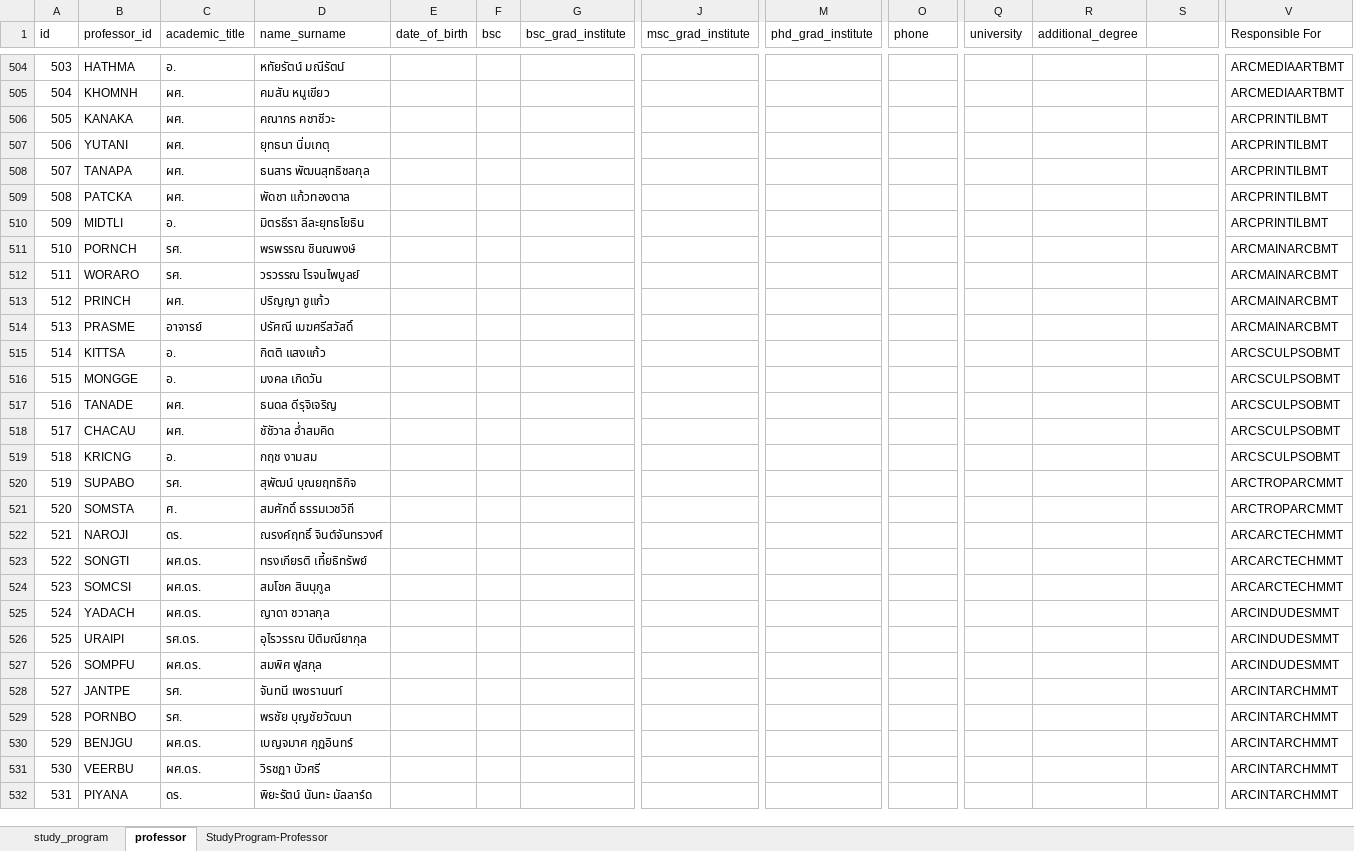
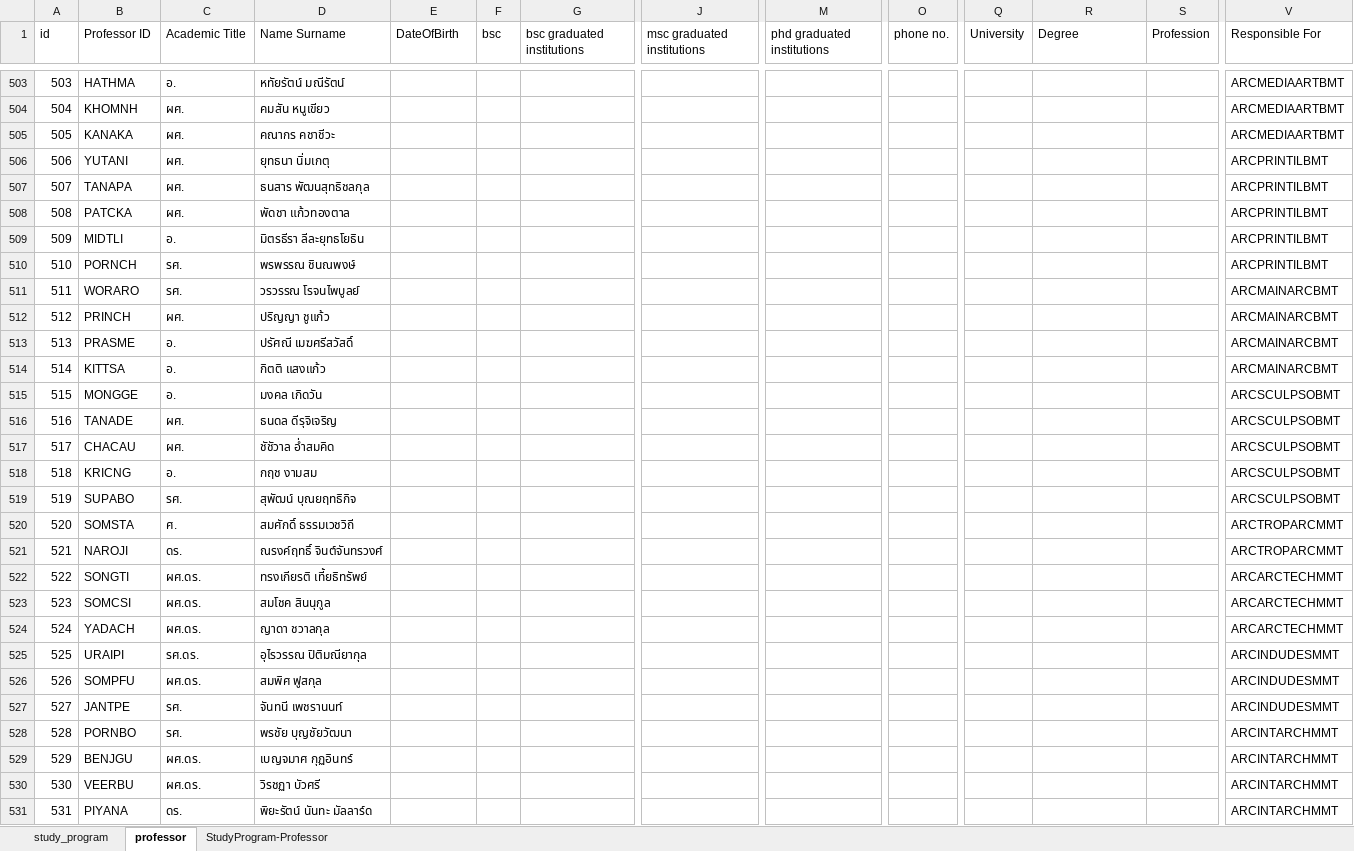
Before and after one commit to yodsawadee/iqa-kmitl-v2, an Excel workbook: study_program/importDataScript/data/study_program.xlsx, sheet professor, drawn as a sheet; only a part is shown, gaps mark what is left out; values as stored, in another font and other column widths than the file's, no cell formats; addresses are those after the commit; the diff covers the shown part only; the diff names each change by its address in the sheet, - before the commit and + after, or states it on an @@ line.

Commit message:
fix data in excel file for correct import data to db

```diff
--- a/study_program/importDataScript/data/study_program.xlsx (sheet professor)
+++ b/study_program/importDataScript/data/study_program.xlsx (sheet professor)
-B1: professor_id
+B1: Professor ID
-C1: academic_title
+C1: Academic Title
-D1: name_surname
+D1: Name Surname
-E1: date_of_birth
+E1: DateOfBirth
-G1: bsc_grad_institute
+G1: bsc graduated institutions
-J1: msc_grad_institute
+J1: msc graduated institutions
-M1: phd_grad_institute
+M1: phd graduated institutions
-O1: phone
+O1: phone no.
-Q1: university
+Q1: University
-R1: additional_degree
+R1: Degree
-S1: (empty)
+S1: Profession
-V505 (Responsible For): ARCPRINTILBMT
+V505 (Responsible For): ARCMEDIAARTBMT
-V510 (Responsible For): ARCMAINARCBMT
+V510 (Responsible For): ARCPRINTILBMT
-C513 (Academic Title): อาจารย์
+C513 (Academic Title): อ.
-V514 (Responsible For): ARCSCULPSOBMT
+V514 (Responsible For): ARCMAINARCBMT
-V519 (Responsible For): ARCTROPARCMMT
+V519 (Responsible For): ARCSCULPSOBMT
-V521 (Responsible For): ARCARCTECHMMT
+V521 (Responsible For): ARCTROPARCMMT
-V524 (Responsible For): ARCINDUDESMMT
+V524 (Responsible For): ARCARCTECHMMT
-V527 (Responsible For): ARCINTARCHMMT
+V527 (Responsible For): ARCINDUDESMMT
```
Also changed, not shown: 5 added rows, 6 removed rows, 595 edited cells and row numbers in column A elsewhere in this sheet, cell formats, formulas that keep their value, study_program/importDataScript/data/IQAData.xlsx, study_program/importDataScript/data/Revisedv2 Database_ [Assessors Matching & Assesment Scheduling_ An Application for IQA System].xlsx, 6 other files.
